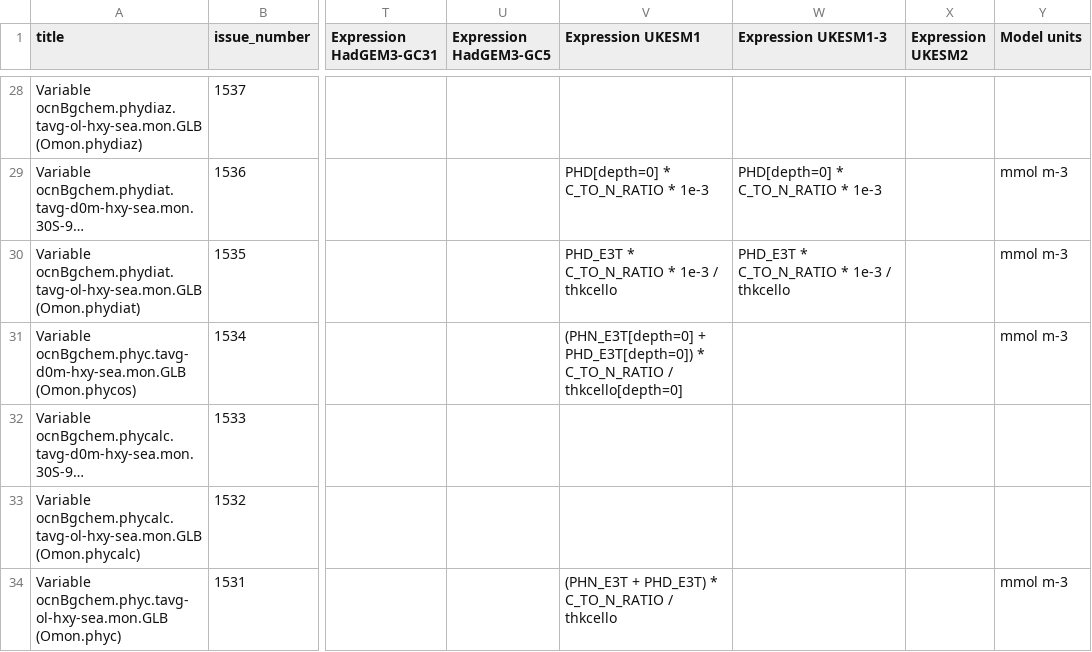
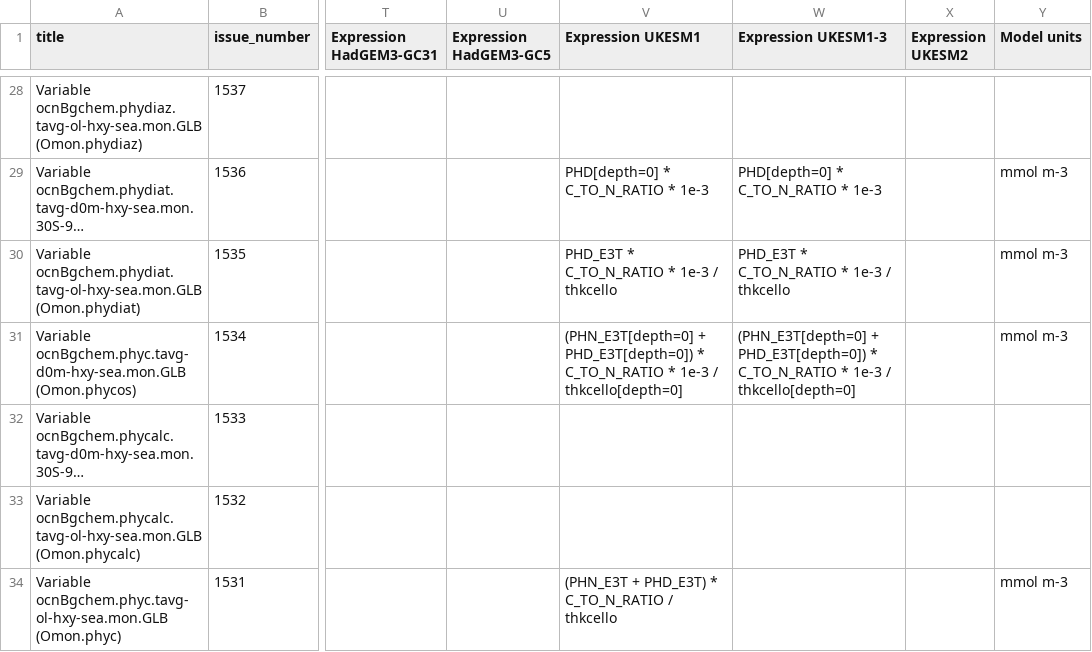
Before and after one commit to UKNCSP/CDDS-CMIP7-mappings, a CSV file: data/ocnBgchem_mappings.csv, drawn as a sheet; only a part is shown, gaps mark what is left out; long unchanged cells end in …; the diff names each change by its address in the sheet, - before the commit and + after, or states it on an @@ line.

```diff
--- a/data/ocnBgchem_mappings.csv
+++ b/data/ocnBgchem_mappings.csv
-V31 (Expression UKESM1): …* C_TO_N_RATIO / thkcello[depth=0]
+V31 (Expression UKESM1): …* C_TO_N_RATIO * 1e-3 / thkcello[depth=0]
-W31 (Expression UKESM1-3): (empty)
+W31 (Expression UKESM1-3): (PHN_E3T[depth=0] + PHD_E3T[depth=0]) * C_TO_N_RATIO * 1e-3 / thkcello[depth=0]
```
Also changed, not shown: data/ocnBgchem_mappings_CMIP6.csv, 2 other files.
